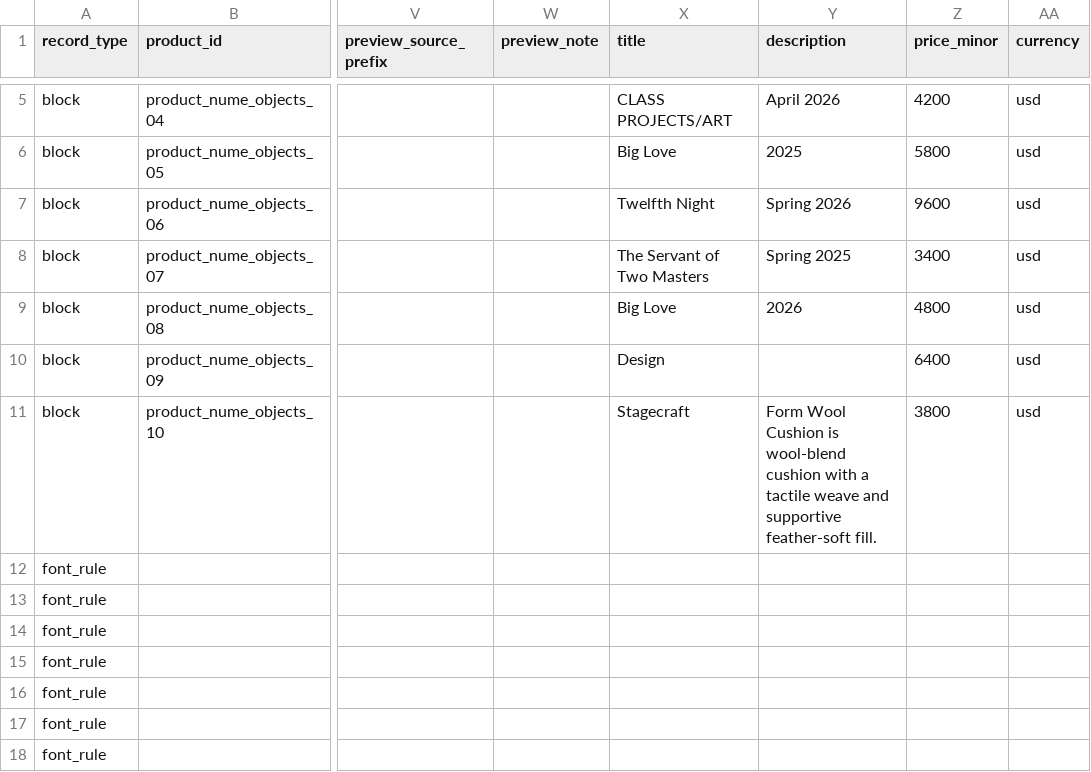
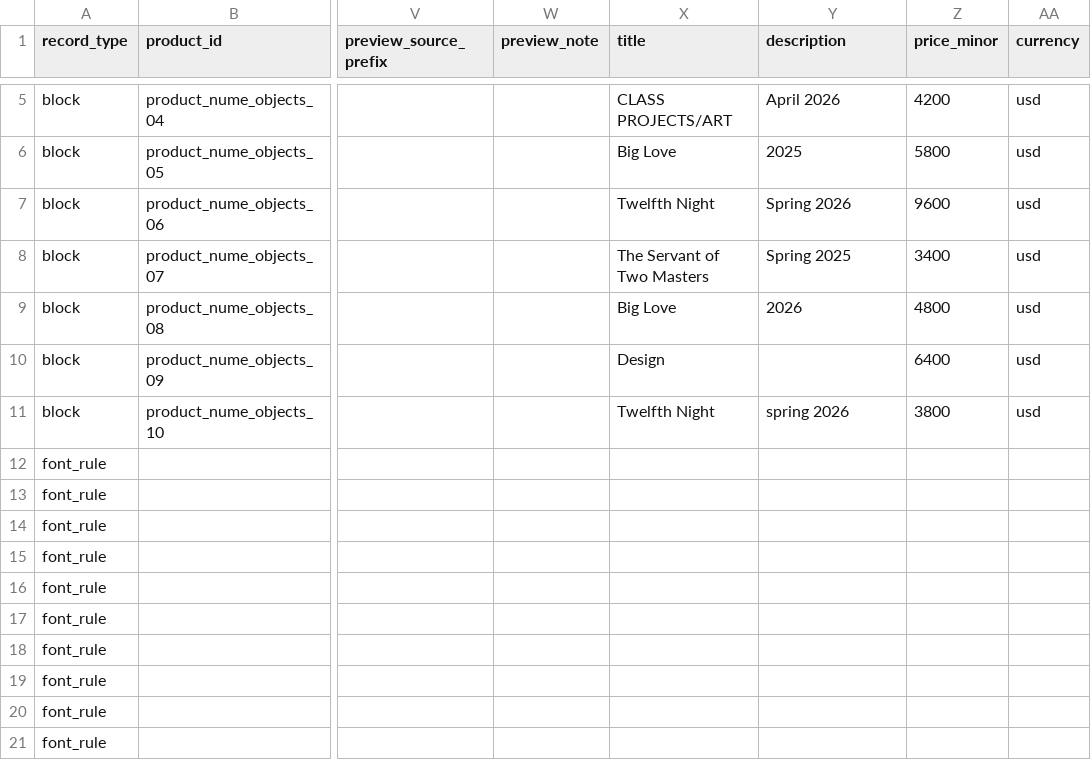
Before and after one commit to thanks-cohn/portofolio, a CSV file: truth.csv, drawn as a sheet; only a part is shown, gaps mark what is left out; the shorter side is filled out with more unchanged rows; the diff names each change by its address in the sheet, - before the commit and + after, or states it on an @@ line.

Commit message:
Publish portfolio edits from floating Q editor

```diff
--- a/truth.csv
+++ b/truth.csv
-X11 (title): Stagecraft
+X11 (title): Twelfth Night
-Y11 (description): Form Wool Cushion is wool-blend cushion with a tactile weave and supportive feather-soft fill.
+Y11 (description): spring 2026
```
